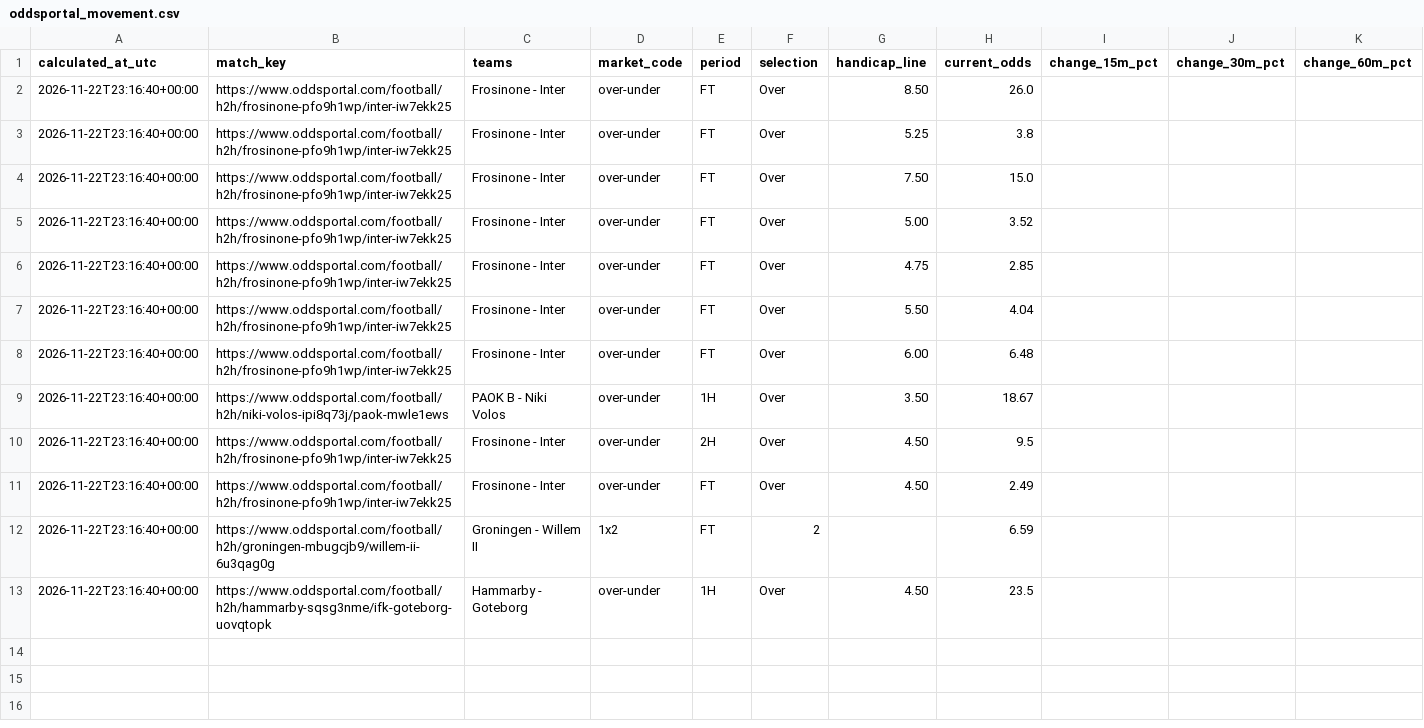
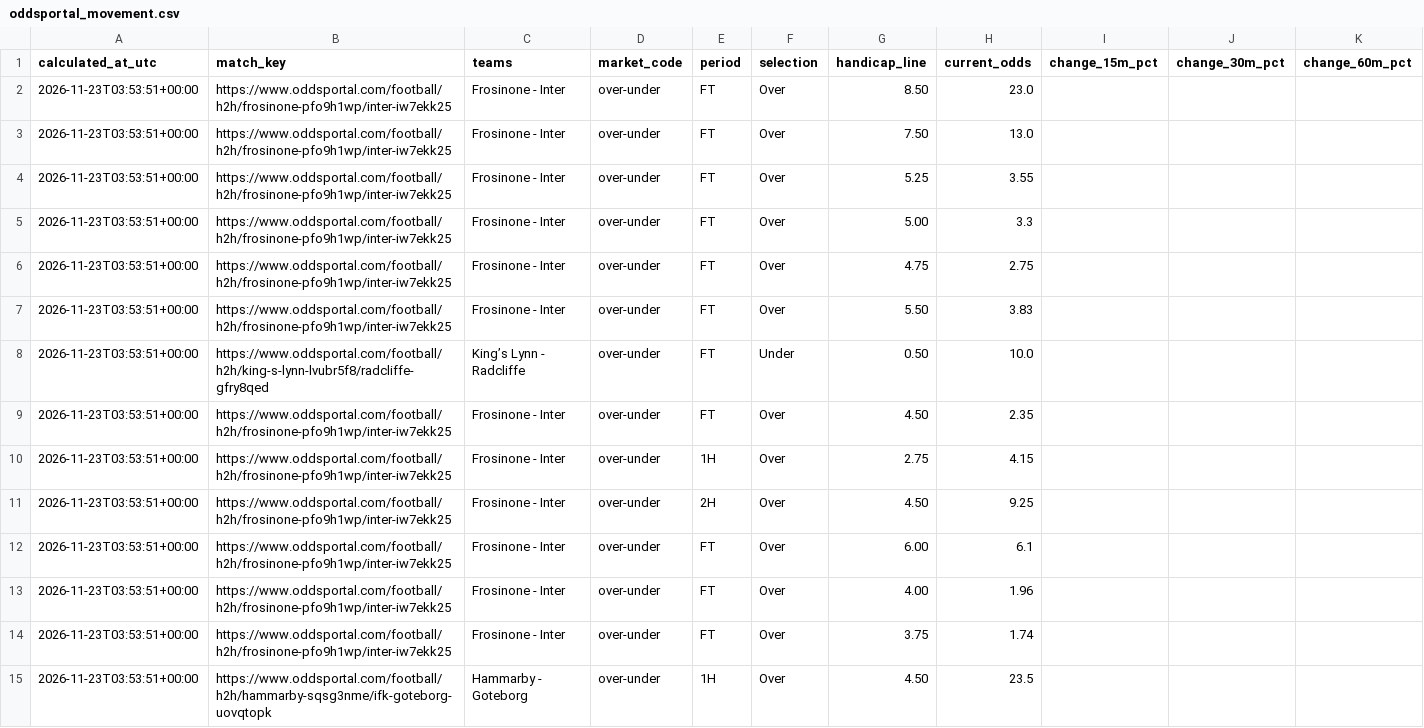
Before and after one commit to Yaretti/oddsportal-parser, a CSV file: data/oddsportal_movement.csv, drawn as a sheet.

```diff
--- a/data/oddsportal_movement.csv
+++ b/data/oddsportal_movement.csv
@@ -1,13 +1,15 @@
 calculated_at_utc,match_key,teams,market_code,period,selection,handicap_line,current_odds,change_15m_pct,change_30m_pct,change_60m_pct
-2026-11-22T23:16:40+00:00,https://www.oddsportal.com/football/h2h/frosinone-pfo9h1wp/inter-iw7ekk25,Frosinone - Inter,over-under,FT,Over,8.50,26.0,,,
-2026-11-22T23:16:40+00:00,https://www.oddsportal.com/football/h2h/frosinone-pfo9h1wp/inter-iw7ekk25,Frosinone - Inter,over-under,FT,Over,5.25,3.8,,,
-2026-11-22T23:16:40+00:00,https://www.oddsportal.com/football/h2h/frosinone-pfo9h1wp/inter-iw7ekk25,Frosinone - Inter,over-under,FT,Over,7.50,15.0,,,
-2026-11-22T23:16:40+00:00,https://www.oddsportal.com/football/h2h/frosinone-pfo9h1wp/inter-iw7ekk25,Frosinone - Inter,over-under,FT,Over,5.00,3.52,,,
-2026-11-22T23:16:40+00:00,https://www.oddsportal.com/football/h2h/frosinone-pfo9h1wp/inter-iw7ekk25,Frosinone - Inter,over-under,FT,Over,4.75,2.85,,,
-2026-11-22T23:16:40+00:00,https://www.oddsportal.com/football/h2h/frosinone-pfo9h1wp/inter-iw7ekk25,Frosinone - Inter,over-under,FT,Over,5.50,4.04,,,
-2026-11-22T23:16:40+00:00,https://www.oddsportal.com/football/h2h/frosinone-pfo9h1wp/inter-iw7ekk25,Frosinone - Inter,over-under,FT,Over,6.00,6.48,,,
-2026-11-22T23:16:40+00:00,https://www.oddsportal.com/football/h2h/niki-volos-ipi8q73j/paok-mwle1ews,PAOK B - Niki Volos,over-under,1H,Over,3.50,18.67,,,
-2026-11-22T23:16:40+00:00,https://www.oddsportal.com/football/h2h/frosinone-pfo9h1wp/inter-iw7ekk25,Frosinone - Inter,over-under,2H,Over,4.50,9.5,,,
-2026-11-22T23:16:40+00:00,https://www.oddsportal.com/football/h2h/frosinone-pfo9h1wp/inter-iw7ekk25,Frosinone - Inter,over-under,FT,Over,4.50,2.49,,,
-2026-11-22T23:16:40+00:00,https://www.oddsportal.com/football/h2h/groningen-mbugcjb9/willem-ii-6u3qag0g,Groningen - Willem II,1x2,FT,2,,6.59,,,
-2026-11-22T23:16:40+00:00,https://www.oddsportal.com/football/h2h/hammarby-sqsg3nme/ifk-goteborg-uovqtopk,Hammarby - Goteborg,over-under,1H,Over,4.50,23.5,,,
+2026-11-23T03:53:51+00:00,https://www.oddsportal.com/football/h2h/frosinone-pfo9h1wp/inter-iw7ekk25,Frosinone - Inter,over-under,FT,Over,8.50,23.0,,,
+2026-11-23T03:53:51+00:00,https://www.oddsportal.com/football/h2h/frosinone-pfo9h1wp/inter-iw7ekk25,Frosinone - Inter,over-under,FT,Over,7.50,13.0,,,
+2026-11-23T03:53:51+00:00,https://www.oddsportal.com/football/h2h/frosinone-pfo9h1wp/inter-iw7ekk25,Frosinone - Inter,over-under,FT,Over,5.25,3.55,,,
+2026-11-23T03:53:51+00:00,https://www.oddsportal.com/football/h2h/frosinone-pfo9h1wp/inter-iw7ekk25,Frosinone - Inter,over-under,FT,Over,5.00,3.3,,,
+2026-11-23T03:53:51+00:00,https://www.oddsportal.com/football/h2h/frosinone-pfo9h1wp/inter-iw7ekk25,Frosinone - Inter,over-under,FT,Over,4.75,2.75,,,
+2026-11-23T03:53:51+00:00,https://www.oddsportal.com/football/h2h/frosinone-pfo9h1wp/inter-iw7ekk25,Frosinone - Inter,over-under,FT,Over,5.50,3.83,,,
+2026-11-23T03:53:51+00:00,https://www.oddsportal.com/football/h2h/king-s-lynn-lvubr5f8/radcliffe-gfry8qed,King’s Lynn - Radcliffe,over-under,FT,Under,0.50,10.0,,,
+2026-11-23T03:53:51+00:00,https://www.oddsportal.com/football/h2h/frosinone-pfo9h1wp/inter-iw7ekk25,Frosinone - Inter,over-under,FT,Over,4.50,2.35,,,
+2026-11-23T03:53:51+00:00,https://www.oddsportal.com/football/h2h/frosinone-pfo9h1wp/inter-iw7ekk25,Frosinone - Inter,over-under,1H,Over,2.75,4.15,,,
+2026-11-23T03:53:51+00:00,https://www.oddsportal.com/football/h2h/frosinone-pfo9h1wp/inter-iw7ekk25,Frosinone - Inter,over-under,2H,Over,4.50,9.25,,,
+2026-11-23T03:53:51+00:00,https://www.oddsportal.com/football/h2h/frosinone-pfo9h1wp/inter-iw7ekk25,Frosinone - Inter,over-under,FT,Over,6.00,6.1,,,
+2026-11-23T03:53:51+00:00,https://www.oddsportal.com/football/h2h/frosinone-pfo9h1wp/inter-iw7ekk25,Frosinone - Inter,over-under,FT,Over,4.00,1.96,,,
+2026-11-23T03:53:51+00:00,https://www.oddsportal.com/football/h2h/frosinone-pfo9h1wp/inter-iw7ekk25,Frosinone - Inter,over-under,FT,Over,3.75,1.74,,,
+2026-11-23T03:53:51+00:00,https://www.oddsportal.com/football/h2h/hammarby-sqsg3nme/ifk-goteborg-uovqtopk,Hammarby - Goteborg,over-under,1H,Over,4.50,23.5,,,
```
Also changed, not shown: data/oddsportal_history.csv, data/oddsportal_latest.csv, 3 other files.
